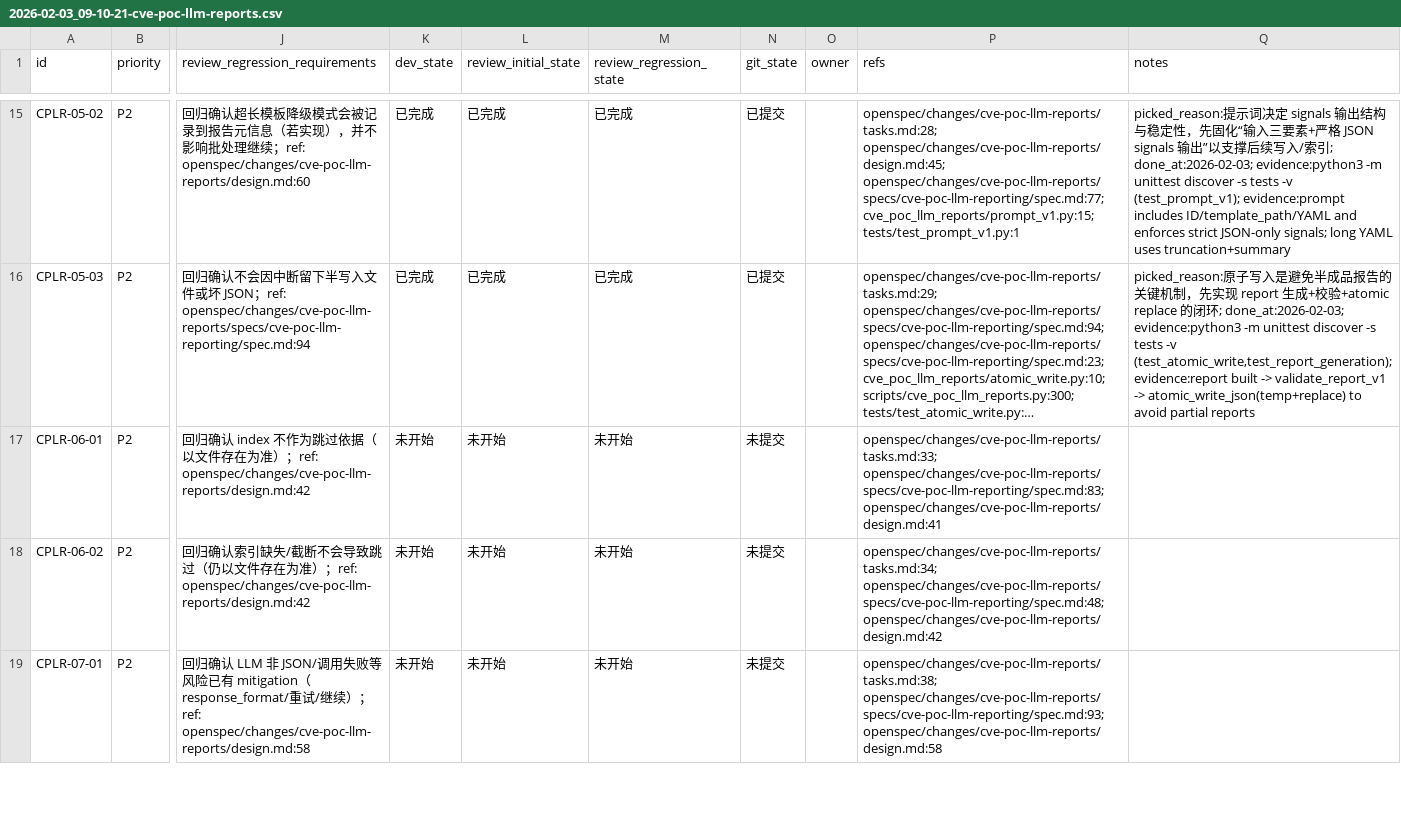
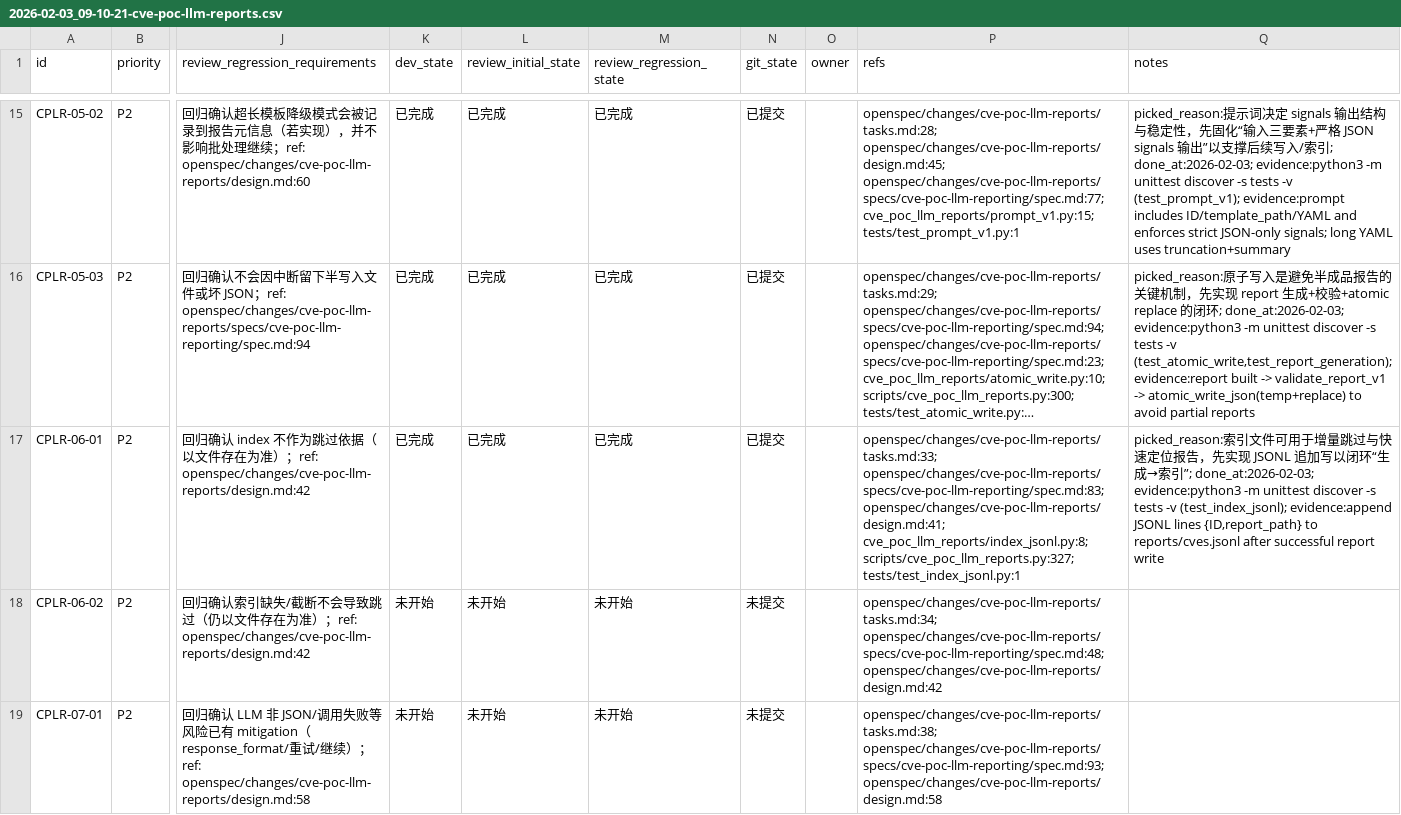
Before and after one commit to b1ank1108/VulSentinel, a CSV file: issues/2026-02-03_09-10-21-cve-poc-llm-reports.csv, drawn as a sheet; only a part is shown, gaps mark what is left out; long unchanged cells end in …; the diff names each change by its address in the sheet, - before the commit and + after, or states it on an @@ line.

Commit message:
[CPLR-06-01] 维护 reports/cves.jsonl 索引（追加写）

```diff
--- a/issues/2026-02-03_09-10-21-cve-poc-llm-reports.csv
+++ b/issues/2026-02-03_09-10-21-cve-poc-llm-reports.csv
-K17 (dev_state): 未开始
+K17 (dev_state): 已完成
-L17 (review_initial_state): 未开始
+L17 (review_initial_state): 已完成
-M17 (review_regression_state): 未开始
+M17 (review_regression_state): 已完成
-N17 (git_state): 未提交
+N17 (git_state): 已提交
-P17 (refs): openspec/changes/cve-poc-llm-reports/tasks.md:33; openspec/changes/cve-poc-llm-reports/specs/cve-poc-llm-reporting/spec.md:83; openspec/changes/cve-poc-llm-reports/design.md:41
+P17 (refs): openspec/changes/cve-poc-llm-reports/tasks.md:33; openspec/changes/cve-poc-llm-reports/specs/cve-poc-llm-reporting/spec.md:83; openspec/changes/cve-poc-llm-reports/design.md:41; cve_poc_llm_reports/index_jsonl.py:8; scripts/cve_poc_llm_reports.py:327; tests/test_index_jsonl.py:1
-Q17 (notes): (empty)
+Q17 (notes): picked_reason:索引文件可用于增量跳过与快速定位报告，先实现 JSONL 追加写以闭环“生成→索引”; done_at:2026-02-03; evidence:python3 -m unittest discover -s tests -v (test_index_jsonl); evidence:append JSONL lines {ID,report_path} to reports/cves.jsonl after successful report write
```
Also changed, not shown: 3 other files.
